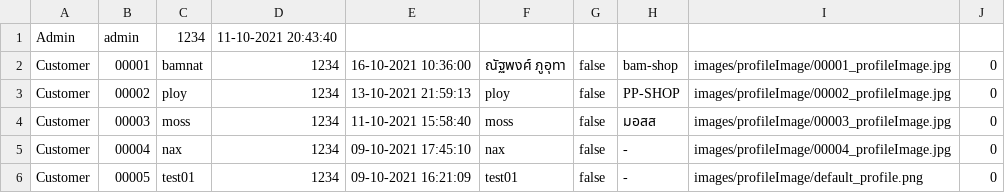
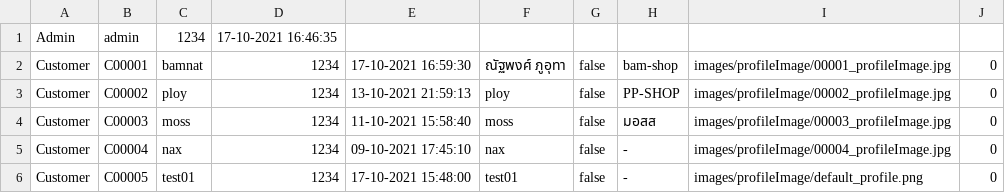
Before and after one commit to nax200/CandD-shopping-application, a CSV file: csv-data/user/user-account.csv, drawn as a sheet.

```diff
--- a/csv-data/user/user-account.csv
+++ b/csv-data/user/user-account.csv
@@ -1,6 +1,6 @@
-Admin,admin,1234,11-10-2021 20:43:40
-Customer,00001,bamnat,1234,16-10-2021 10:36:00,ณัฐพงศ์ ภูอุทา,false,bam-shop,images/profileImage/00001_profileImage.jpg,0
-Customer,00002,ploy,1234,13-10-2021 21:59:13,ploy,false,PP-SHOP,images/profileImage/00002_profileImage.jpg,0
-Customer,00003,moss,1234,11-10-2021 15:58:40,moss,false,มอสส,images/profileImage/00003_profileImage.jpg,0
-Customer,00004,nax,1234,09-10-2021 17:45:10,nax,false,-,images/profileImage/00004_profileImage.jpg,0
-Customer,00005,test01,1234,09-10-2021 16:21:09,test01,false,-,images/profileImage/default_profile.png,0
+Admin,admin,1234,17-10-2021 16:46:35
+Customer,C00001,bamnat,1234,17-10-2021 16:59:30,ณัฐพงศ์ ภูอุทา,false,bam-shop,images/profileImage/00001_profileImage.jpg,0
+Customer,C00002,ploy,1234,13-10-2021 21:59:13,ploy,false,PP-SHOP,images/profileImage/00002_profileImage.jpg,0
+Customer,C00003,moss,1234,11-10-2021 15:58:40,moss,false,มอสส,images/profileImage/00003_profileImage.jpg,0
+Customer,C00004,nax,1234,09-10-2021 17:45:10,nax,false,-,images/profileImage/00004_profileImage.jpg,0
+Customer,C00005,test01,1234,17-10-2021 15:48:00,test01,false,-,images/profileImage/default_profile.png,0
```
Also changed, not shown: 13 other files.
